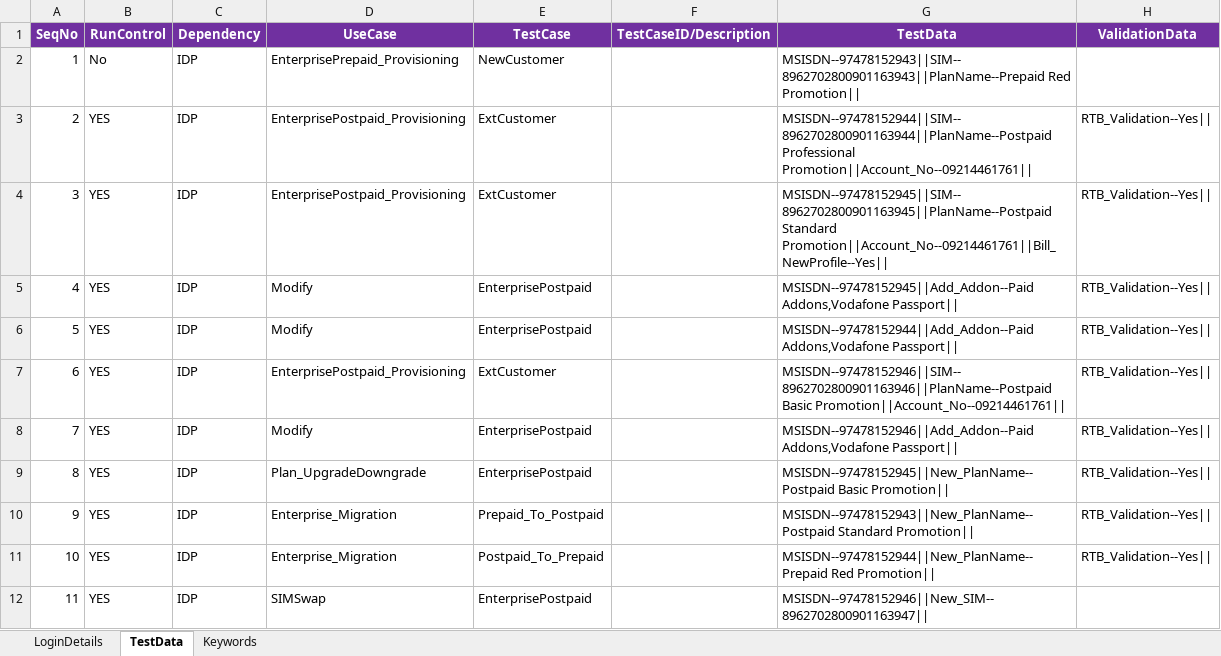
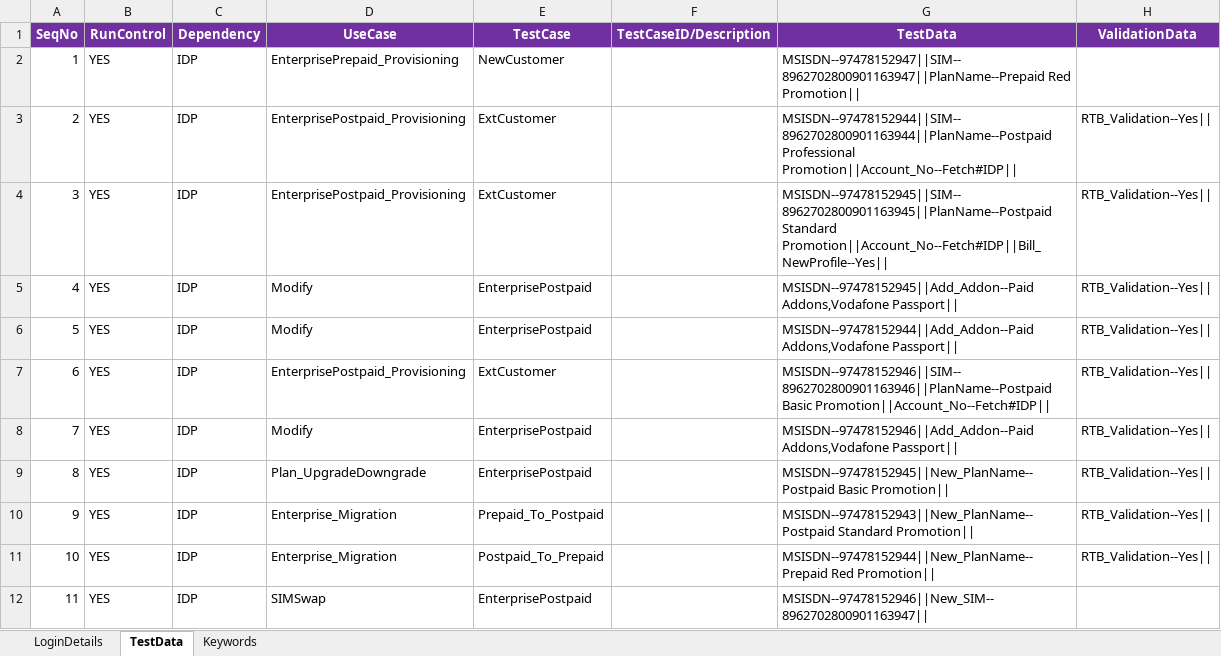
Before and after one commit to imran0404y/Vodafone_QAR, an Excel workbook: Framework/Database/TestDataDB.xlsx, sheet TestData, drawn as a sheet; values as stored, in another font and other column widths than the file's, no borders; the diff names each change by its address in the sheet, - before the commit and + after, or states it on an @@ line.

```diff
--- a/Framework/Database/TestDataDB.xlsx (sheet TestData)
+++ b/Framework/Database/TestDataDB.xlsx (sheet TestData)
-B2 (RunControl): No
+B2 (RunControl): YES
-G2 (TestData): MSISDN--97478152943||SIM--8962702800901163943||PlanName--Prepaid Red Promotion||
+G2 (TestData): MSISDN--97478152947||SIM--8962702800901163947||PlanName--Prepaid Red Promotion||
-G3 (TestData): MSISDN--97478152944||SIM--8962702800901163944||PlanName--Postpaid Professional Promotion||Account_No--09214461761||
+G3 (TestData): MSISDN--97478152944||SIM--8962702800901163944||PlanName--Postpaid Professional Promotion||Account_No--Fetch#IDP||
-G4 (TestData): MSISDN--97478152945||SIM--8962702800901163945||PlanName--Postpaid Standard Promotion||Account_No--09214461761||Bill_NewProfile--Yes||
+G4 (TestData): MSISDN--97478152945||SIM--8962702800901163945||PlanName--Postpaid Standard Promotion||Account_No--Fetch#IDP||Bill_NewProfile--Yes||
-G7 (TestData): MSISDN--97478152946||SIM--8962702800901163946||PlanName--Postpaid Basic Promotion||Account_No--09214461761||
+G7 (TestData): MSISDN--97478152946||SIM--8962702800901163946||PlanName--Postpaid Basic Promotion||Account_No--Fetch#IDP||
```
Also changed, not shown: Directory/VFQA_TestDesign.xlsm, Framework/Storage/StoreDB.xlsx.
